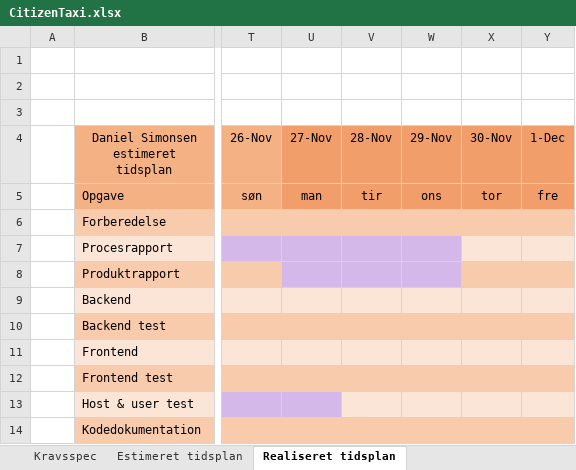
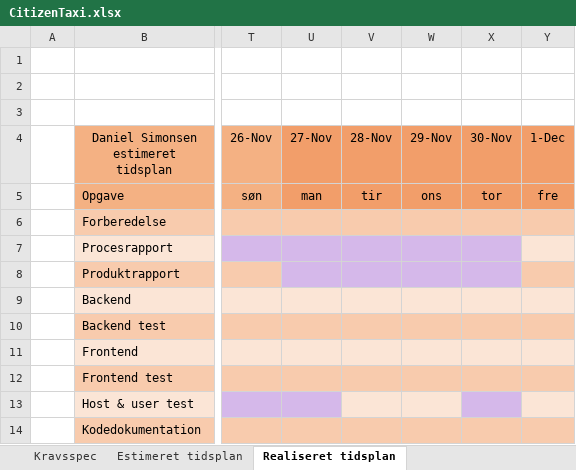
Before and after one commit to DanielSimonsen90/CitizenTaxi, an Excel workbook: Resources/Documents/CitizenTaxi.xlsx, sheet Realiseret tidsplan, drawn as a sheet; only a part is shown, gaps mark what is left out; values as stored, in another font and other column widths than the file's, no borders; the diff names each change by its address in the sheet, - before the commit and + after, or states it on an @@ line.

```diff
--- a/Resources/Documents/CitizenTaxi.xlsx (sheet Realiseret tidsplan)
+++ b/Resources/Documents/CitizenTaxi.xlsx (sheet Realiseret tidsplan)
-X7 fill: #FBE5D6
+X7 fill: #D5B8EA
-X8 fill: #F8CBAD
+X8 fill: #D5B8EA
-X13 fill: #FBE5D6
+X13 fill: #D5B8EA
```
Also changed, not shown: 4 other files.
